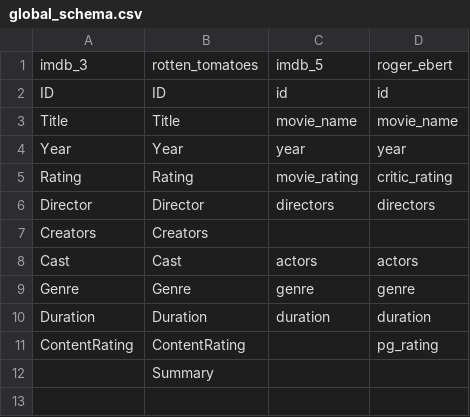
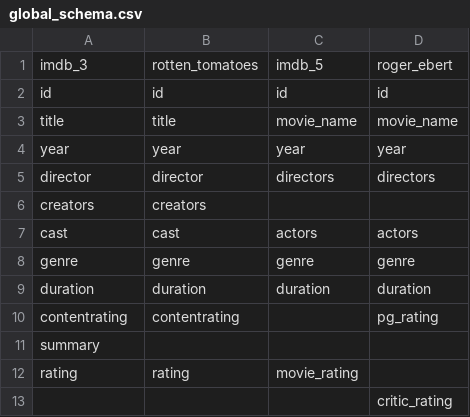
Before and after one commit to silviatommaso/BigData-Integration, a CSV file: schema_alignment/llm/global_schema.csv, drawn as a sheet.

```diff
--- a/schema_alignment/llm/global_schema.csv
+++ b/schema_alignment/llm/global_schema.csv
@@ -1,12 +1,13 @@
 imdb_3,rotten_tomatoes,imdb_5,roger_ebert
-ID,ID,id,id
-Title,Title,movie_name,movie_name
-Year,Year,year,year
-Rating,Rating,movie_rating,critic_rating
-Director,Director,directors,directors
-Creators,Creators,,
-Cast,Cast,actors,actors
-Genre,Genre,genre,genre
-Duration,Duration,duration,duration
-ContentRating,ContentRating,,pg_rating
-,Summary,,
+id,id,id,id
+title,title,movie_name,movie_name
+year,year,year,year
+director,director,directors,directors
+creators,creators,,
+cast,cast,actors,actors
+genre,genre,genre,genre
+duration,duration,duration,duration
+contentrating,contentrating,,pg_rating
+summary,,,
+rating,rating,movie_rating,
+,,,critic_rating
```
Also changed, not shown: 12 other files.
